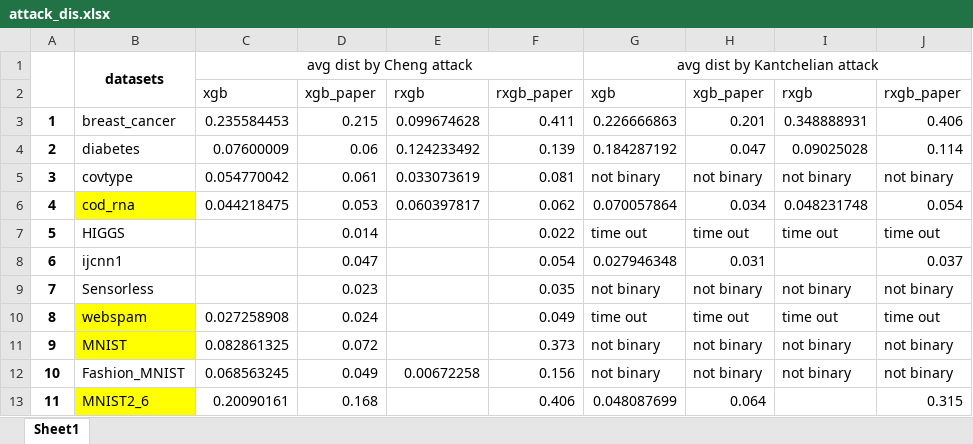
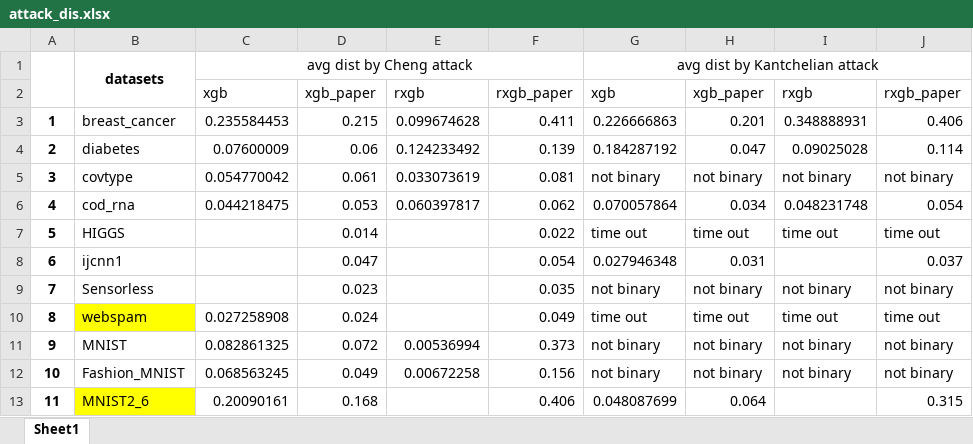
Before and after one commit to crystal616/8100-Intro-to-AI-project, an Excel workbook: test_accu/attack_dis.xlsx, sheet Sheet1, drawn as a sheet; values as stored, in another font and other column widths than the file's, no borders; the diff names each change by its address in the sheet, - before the commit and + after, or states it on an @@ line.

```diff
--- a/test_accu/attack_dis.xlsx (sheet Sheet1)
+++ b/test_accu/attack_dis.xlsx (sheet Sheet1)
-B6 fill: #FFFF00
+B6 fill: none
-B11 fill: #FFFF00
+B11 fill: none
-E11: (empty)
+E11: 0.00536994
```
Also changed, not shown: 1 other file.
